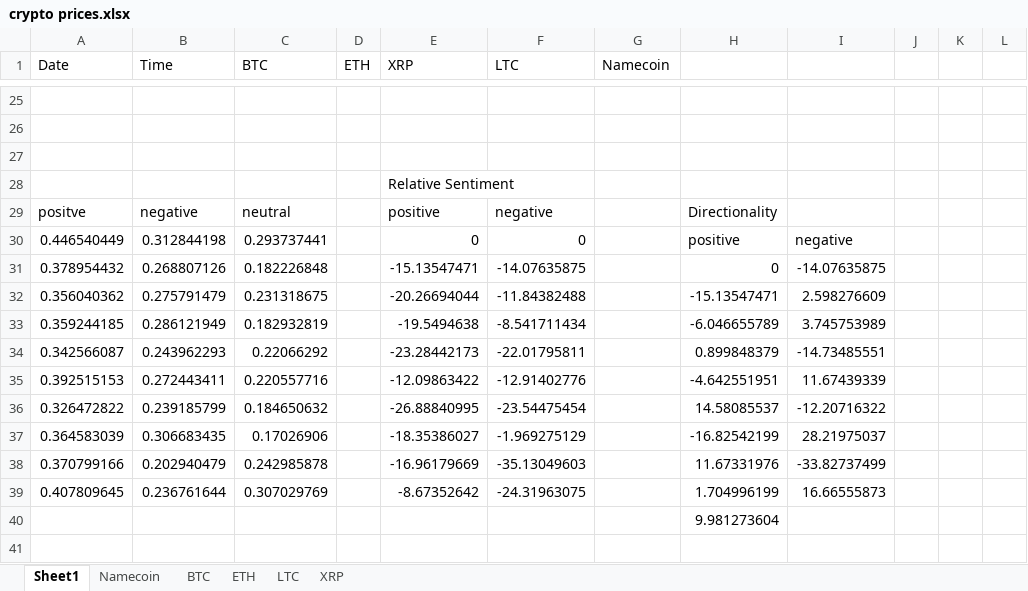
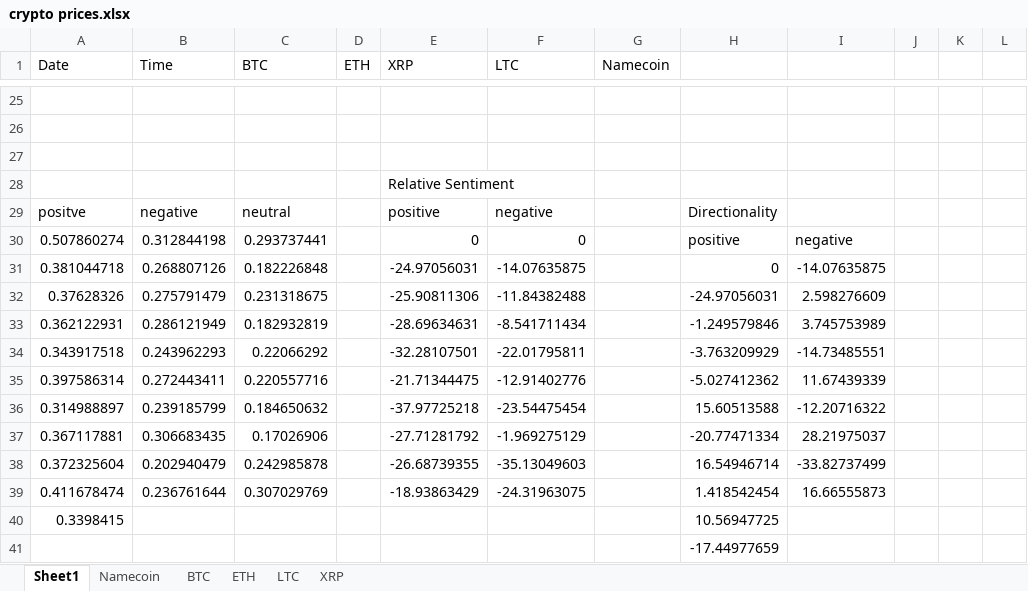
Before and after one commit to claireedanaher/DS501, an Excel workbook: crypto prices.xlsx, sheet Sheet1, drawn as a sheet; only a part is shown, gaps mark what is left out; values as stored, in another font and other column widths than the file's, no borders; charts and pictures not drawn; addresses are those after the commit; rows hold the shown columns only; the diff names each change by its address in the sheet, - before the commit and + after, or states it on an @@ line.

Commit message:
crypto graphs updated for new sentiment data
yeee

```diff
--- a/crypto prices.xlsx (sheet Sheet1)
+++ b/crypto prices.xlsx (sheet Sheet1)
-A30 (Date): 0.446540449
+A30 (Date): 0.507860274
-A31 (Date): 0.378954432
+A31 (Date): 0.381044718
-E31 (XRP): -15.13547471
+E31 (XRP): -24.97056031
-A32 (Date): 0.356040362
+A32 (Date): 0.37628326
-E32 (XRP): -20.26694044
+E32 (XRP): -25.90811306
-H32: -15.13547471
+H32: -24.97056031
-A33 (Date): 0.359244185
+A33 (Date): 0.362122931
-E33 (XRP): -19.5494638
+E33 (XRP): -28.69634631
-H33: -6.046655789
+H33: -1.249579846
-A34 (Date): 0.342566087
+A34 (Date): 0.343917518
-E34 (XRP): -23.28442173
+E34 (XRP): -32.28107501
-H34: 0.899848379
+H34: -3.763209929
-A35 (Date): 0.392515153
+A35 (Date): 0.397586314
-E35 (XRP): -12.09863422
+E35 (XRP): -21.71344475
-H35: -4.642551951
+H35: -5.027412362
-A36 (Date): 0.326472822
+A36 (Date): 0.314988897
-E36 (XRP): -26.88840995
+E36 (XRP): -37.97725218
-H36: 14.58085537
+H36: 15.60513588
-A37 (Date): 0.364583039
+A37 (Date): 0.367117881
-E37 (XRP): -18.35386027
+E37 (XRP): -27.71281792
-H37: -16.82542199
+H37: -20.77471334
-A38 (Date): 0.370799166
+A38 (Date): 0.372325604
-E38 (XRP): -16.96179669
+E38 (XRP): -26.68739355
-H38: 11.67331976
+H38: 16.54946714
-A39 (Date): 0.407809645
+A39 (Date): 0.411678474
-E39 (XRP): -8.67352642
+E39 (XRP): -18.93863429
-H39: 1.704996199
+H39: 1.418542454
+row 40: 0.3398415 |  |  |  |  |  |  | 10.56947725
-H41: 9.981273604
+H41: -17.44977659
```
Also changed, not shown: charts or pictures.
